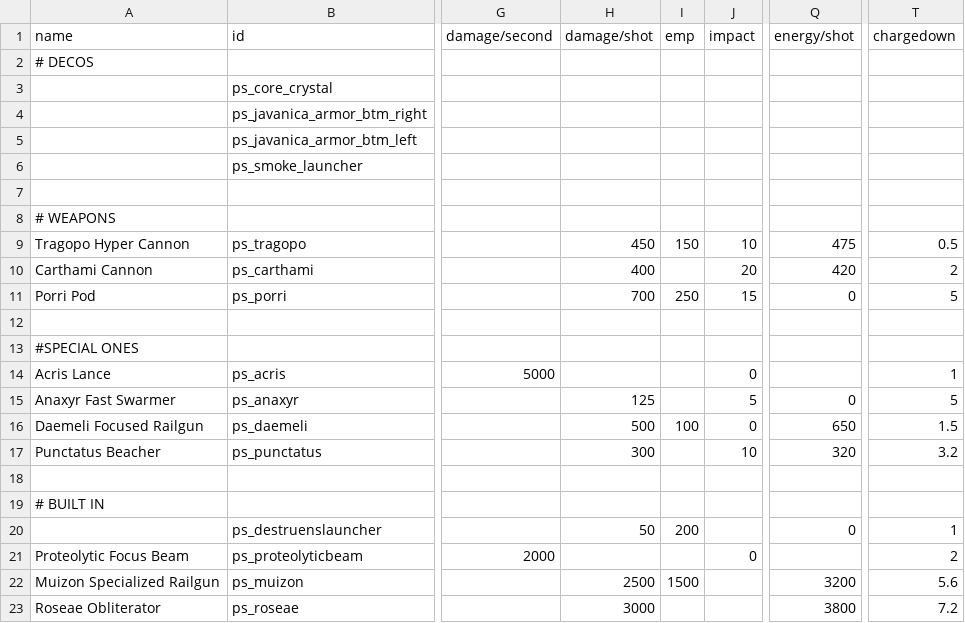
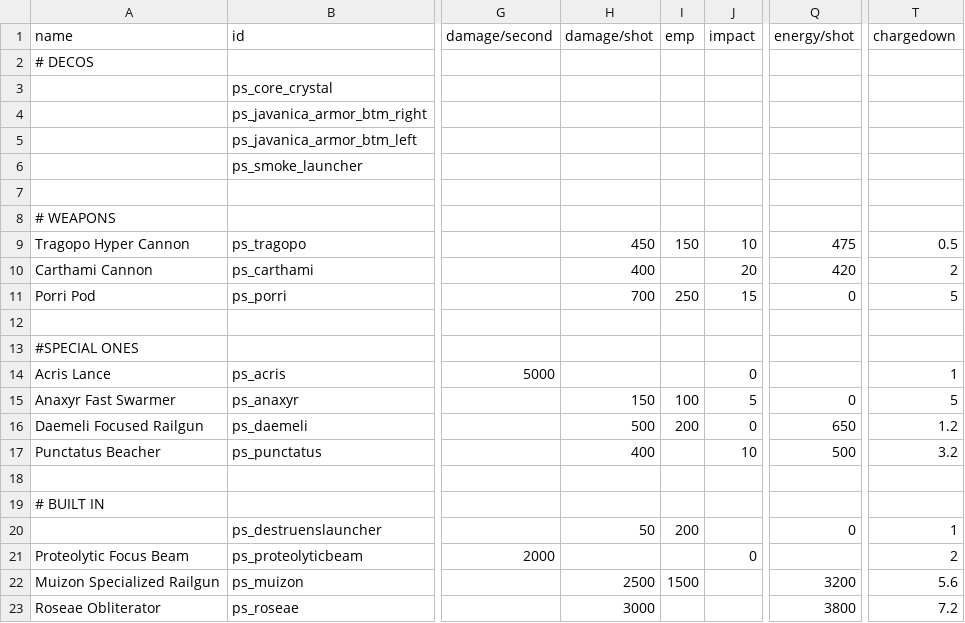
Before and after one commit to CosmicFishi/Project-Solace, a CSV file: data/weapons/weapon_data.csv, drawn as a sheet; only a part is shown, gaps mark what is left out; the diff names each change by its address in the sheet, - before the commit and + after, or states it on an @@ line.

```diff
--- a/data/weapons/weapon_data.csv
+++ b/data/weapons/weapon_data.csv
-H15 (damage/shot): 125
+H15 (damage/shot): 150
-I15 (emp): (empty)
+I15 (emp): 100
-I16 (emp): 100
+I16 (emp): 200
-T16 (chargedown): 1.5
+T16 (chargedown): 1.2
-H17 (damage/shot): 300
+H17 (damage/shot): 400
-Q17 (energy/shot): 320
+Q17 (energy/shot): 500
```
Also changed, not shown: 2 other files.
